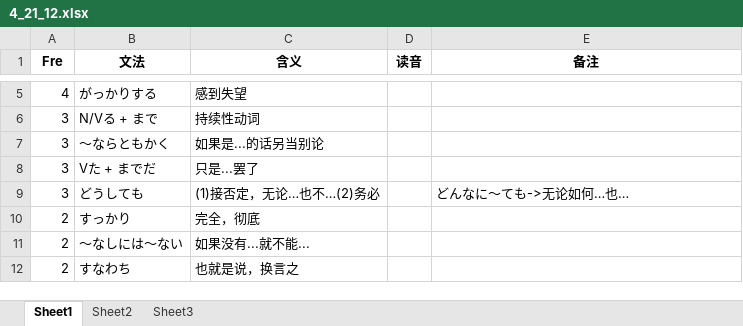
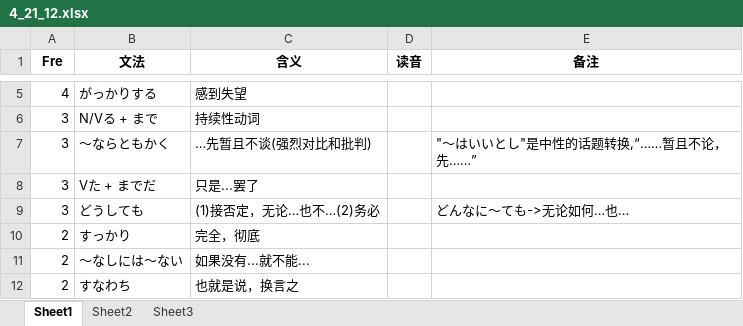
Before and after one commit to njxuxiao/2025_12, an Excel workbook: GRAMMAR/4_21_12.xlsx, sheet Sheet1, drawn as a sheet; only a part is shown, gaps mark what is left out; values as stored, in another font and other column widths than the file's, no borders; the diff names each change by its address in the sheet, - before the commit and + after, or states it on an @@ line.

```diff
--- a/GRAMMAR/4_21_12.xlsx (sheet Sheet1)
+++ b/GRAMMAR/4_21_12.xlsx (sheet Sheet1)
-C7 (含义): 如果是...的话另当别论
+C7 (含义): …先暂且不谈(强烈对比和批判)
-E7 (备注): (empty)
+E7 (备注): "〜はいいとし"是中性的话题转换,“……暂且不论，先……”
```
Also changed, not shown: LISTEN/Script/22_12/22_12.xlsx, 1 other file.
